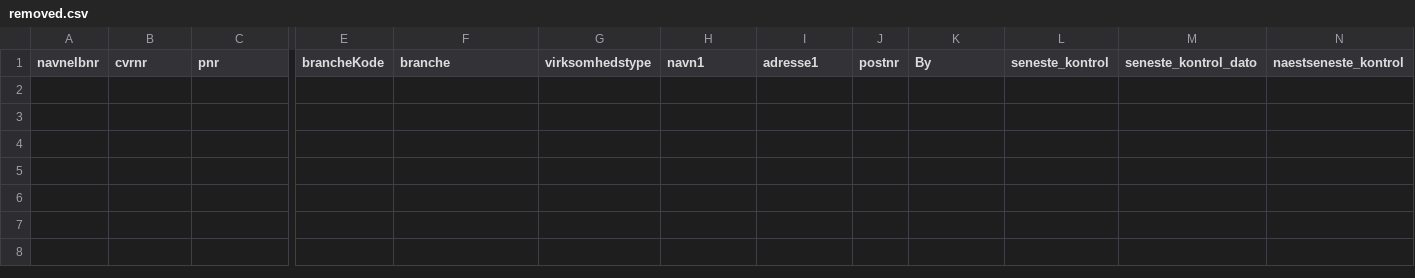
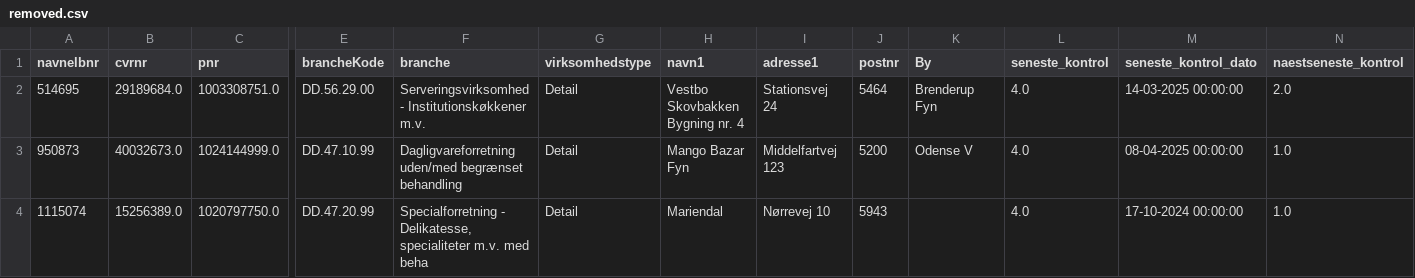
Before and after one commit to MartinDreyer/smiley-scraper, a CSV file: csv/removed.csv, drawn as a sheet; only a part is shown, gaps mark what is left out; rows hold the shown columns only; the diff names each change by its address in the sheet, - before the commit and + after, or states it on an @@ line.

```diff
--- a/csv/removed.csv
+++ b/csv/removed.csv
+row 2: 514695 | 29189684.0 | 1003308751.0 | DD.56.29.00 | Serveringsvirksomhed - Institutionskøkkener m.v. | Detail | Vestbo Skovbakken Bygning nr. 4 | Stationsvej 24 | 5464 | Brenderup Fyn | 4.0 | 14-03-2025 00:00:00 | 2.0
+row 3: 950873 | 40032673.0 | 1024144999.0 | DD.47.10.99 | Dagligvareforretning uden/med begrænset behandling | Detail | Mango Bazar Fyn | Middelfartvej 123 | 5200 | Odense V | 4.0 | 08-04-2025 00:00:00 | 1.0
+row 4: 1115074 | 15256389.0 | 1020797750.0 | DD.47.20.99 | Specialforretning - Delikatesse, specialiteter m.v. med beha | Detail | Mariendal | Nørrevej 10 | 5943 |  | 4.0 | 17-10-2024 00:00:00 | 1.0
```
Also changed, not shown: csv/smiley.csv.
